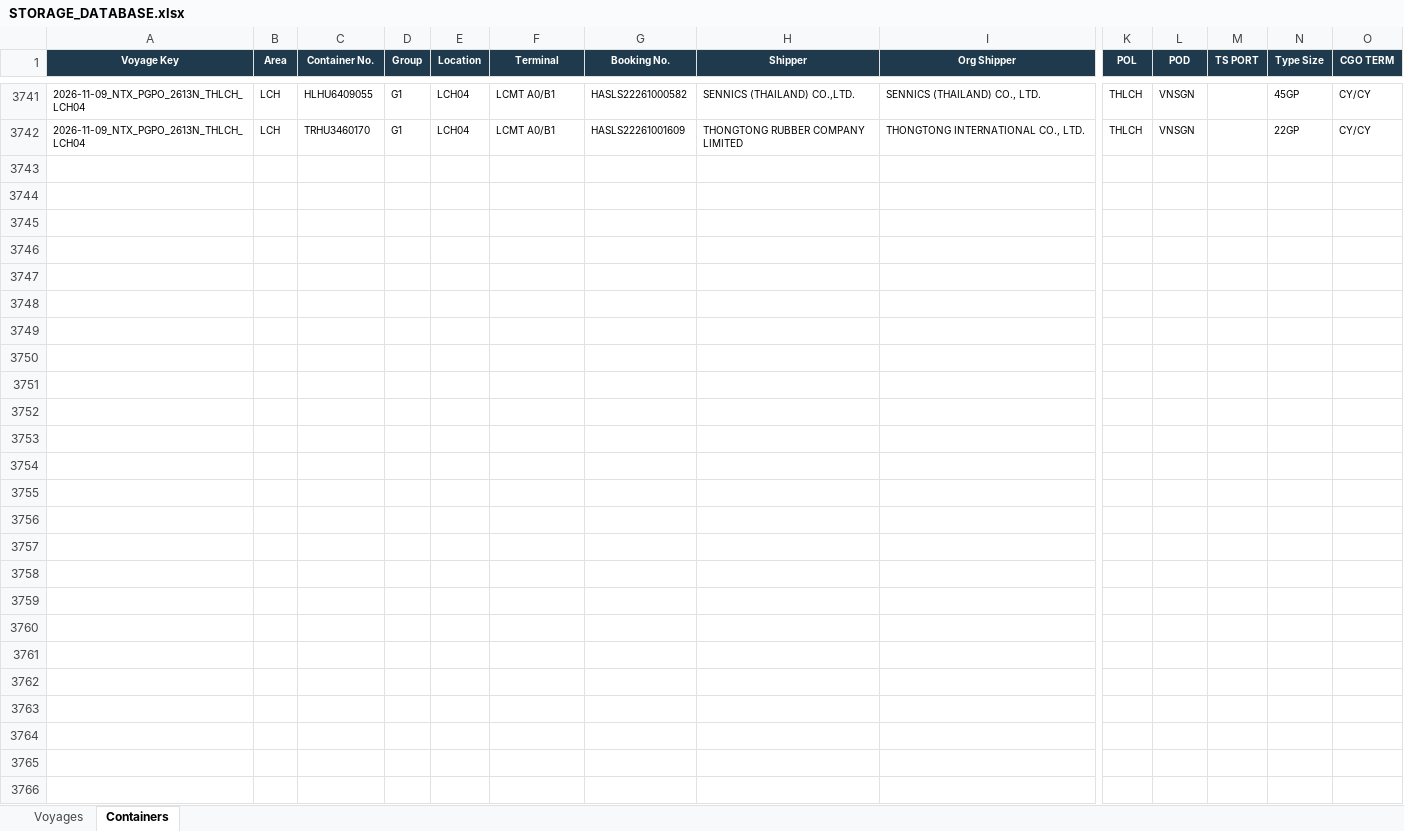
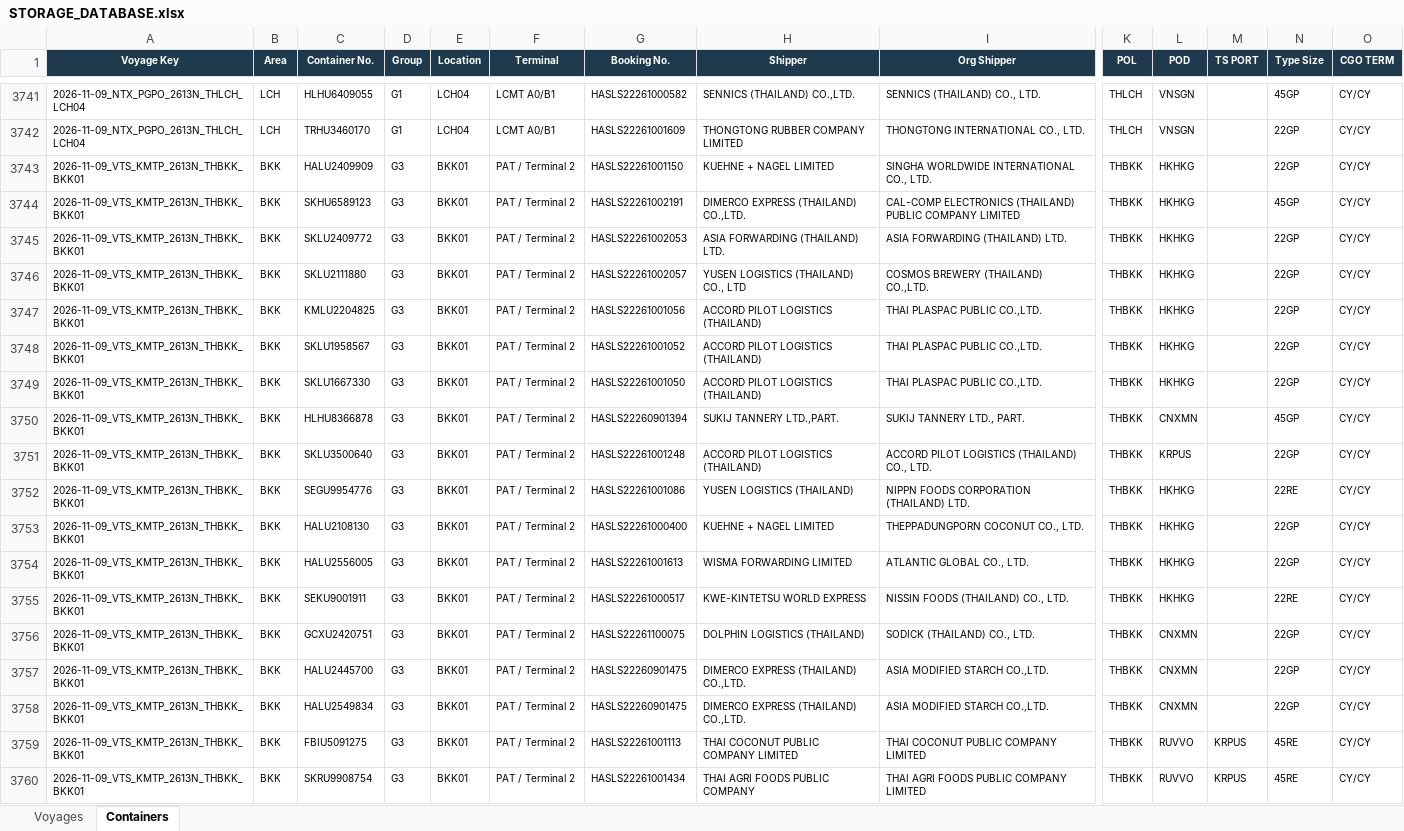
Before and after one commit to sirichai1265/hal-storage-calculator, an Excel workbook: DATABASE/STORAGE_DATABASE.xlsx, sheet Containers, drawn as a sheet; only a part is shown, gaps mark what is left out; values as stored, in another font and other column widths than the file's, no borders; rows hold the shown columns only; the diff covers the shown part only; the diff names each change by its address in the sheet, - before the commit and + after, or states it on an @@ line.

```diff
--- a/DATABASE/STORAGE_DATABASE.xlsx (sheet Containers)
+++ b/DATABASE/STORAGE_DATABASE.xlsx (sheet Containers)
+row 3743: 2026-11-09_VTS_KMTP_2613N_THBKK_BKK01 | BKK | HALU2409909 | G3 | BKK01 | PAT / Terminal 2 | HASLS22261001150 | KUEHNE + NAGEL LIMITED | SINGHA WORLDWIDE INTERNATIONAL CO., LTD. | THBKK | HKHKG |  | 22GP | CY/CY
+row 3744: 2026-11-09_VTS_KMTP_2613N_THBKK_BKK01 | BKK | SKHU6589123 | G3 | BKK01 | PAT / Terminal 2 | HASLS22261002191 | DIMERCO EXPRESS (THAILAND) CO.,LTD. | CAL-COMP ELECTRONICS (THAILAND) PUBLIC COMPANY LIMITED | THBKK | HKHKG |  | 45GP | CY/CY
+row 3745: 2026-11-09_VTS_KMTP_2613N_THBKK_BKK01 | BKK | SKLU2409772 | G3 | BKK01 | PAT / Terminal 2 | HASLS22261002053 | ASIA FORWARDING (THAILAND) LTD. | ASIA FORWARDING (THAILAND) LTD. | THBKK | HKHKG |  | 22GP | CY/CY
+row 3746: 2026-11-09_VTS_KMTP_2613N_THBKK_BKK01 | BKK | SKLU2111880 | G3 | BKK01 | PAT / Terminal 2 | HASLS22261002057 | YUSEN LOGISTICS (THAILAND) CO., LTD | COSMOS BREWERY (THAILAND) CO.,LTD. | THBKK | HKHKG |  | 22GP | CY/CY
+row 3747: 2026-11-09_VTS_KMTP_2613N_THBKK_BKK01 | BKK | KMLU2204825 | G3 | BKK01 | PAT / Terminal 2 | HASLS22261001056 | ACCORD PILOT LOGISTICS (THAILAND) | THAI PLASPAC PUBLIC CO.,LTD. | THBKK | HKHKG |  | 22GP | CY/CY
+row 3748: 2026-11-09_VTS_KMTP_2613N_THBKK_BKK01 | BKK | SKLU1958567 | G3 | BKK01 | PAT / Terminal 2 | HASLS22261001052 | ACCORD PILOT LOGISTICS (THAILAND) | THAI PLASPAC PUBLIC CO.,LTD. | THBKK | HKHKG |  | 22GP | CY/CY
+row 3749: 2026-11-09_VTS_KMTP_2613N_THBKK_BKK01 | BKK | SKLU1667330 | G3 | BKK01 | PAT / Terminal 2 | HASLS22261001050 | ACCORD PILOT LOGISTICS (THAILAND) | THAI PLASPAC PUBLIC CO.,LTD. | THBKK | HKHKG |  | 22GP | CY/CY
+row 3750: 2026-11-09_VTS_KMTP_2613N_THBKK_BKK01 | BKK | HLHU8366878 | G3 | BKK01 | PAT / Terminal 2 | HASLS22260901394 | SUKIJ TANNERY LTD.,PART. | SUKIJ TANNERY LTD., PART. | THBKK | CNXMN |  | 45GP | CY/CY
+row 3751: 2026-11-09_VTS_KMTP_2613N_THBKK_BKK01 | BKK | SKLU3500640 | G3 | BKK01 | PAT / Terminal 2 | HASLS22261001248 | ACCORD PILOT LOGISTICS (THAILAND) | ACCORD PILOT LOGISTICS (THAILAND) CO., LTD. | THBKK | KRPUS |  | 22GP | CY/CY
+row 3752: 2026-11-09_VTS_KMTP_2613N_THBKK_BKK01 | BKK | SEGU9954776 | G3 | BKK01 | PAT / Terminal 2 | HASLS22261001086 | YUSEN LOGISTICS (THAILAND) | NIPPN FOODS CORPORATION (THAILAND) LTD. | THBKK | HKHKG |  | 22RE | CY/CY
+row 3753: 2026-11-09_VTS_KMTP_2613N_THBKK_BKK01 | BKK | HALU2108130 | G3 | BKK01 | PAT / Terminal 2 | HASLS22261000400 | KUEHNE + NAGEL LIMITED | THEPPADUNGPORN COCONUT CO., LTD. | THBKK | HKHKG |  | 22GP | CY/CY
+row 3754: 2026-11-09_VTS_KMTP_2613N_THBKK_BKK01 | BKK | HALU2556005 | G3 | BKK01 | PAT / Terminal 2 | HASLS22261001613 | WISMA FORWARDING LIMITED | ATLANTIC GLOBAL CO., LTD. | THBKK | HKHKG |  | 22GP | CY/CY
+row 3755: 2026-11-09_VTS_KMTP_2613N_THBKK_BKK01 | BKK | SEKU9001911 | G3 | BKK01 | PAT / Terminal 2 | HASLS22261000517 | KWE-KINTETSU WORLD EXPRESS | NISSIN FOODS (THAILAND) CO., LTD. | THBKK | HKHKG |  | 22RE | CY/CY
+row 3756: 2026-11-09_VTS_KMTP_2613N_THBKK_BKK01 | BKK | GCXU2420751 | G3 | BKK01 | PAT / Terminal 2 | HASLS22261100075 | DOLPHIN LOGISTICS (THAILAND) | SODICK (THAILAND) CO., LTD. | THBKK | CNXMN |  | 22GP | CY/CY
+row 3757: 2026-11-09_VTS_KMTP_2613N_THBKK_BKK01 | BKK | HALU2445700 | G3 | BKK01 | PAT / Terminal 2 | HASLS22260901475 | DIMERCO EXPRESS (THAILAND) CO.,LTD. | ASIA MODIFIED STARCH CO.,LTD. | THBKK | CNXMN |  | 22GP | CY/CY
+row 3758: 2026-11-09_VTS_KMTP_2613N_THBKK_BKK01 | BKK | HALU2549834 | G3 | BKK01 | PAT / Terminal 2 | HASLS22260901475 | DIMERCO EXPRESS (THAILAND) CO.,LTD. | ASIA MODIFIED STARCH CO.,LTD. | THBKK | CNXMN |  | 22GP | CY/CY
+row 3759: 2026-11-09_VTS_KMTP_2613N_THBKK_BKK01 | BKK | FBIU5091275 | G3 | BKK01 | PAT / Terminal 2 | HASLS22261001113 | THAI COCONUT PUBLIC COMPANY LIMITED | THAI COCONUT PUBLIC COMPANY LIMITED | THBKK | RUVVO | KRPUS | 45RE | CY/CY
+row 3760: 2026-11-09_VTS_KMTP_2613N_THBKK_BKK01 | BKK | SKRU9908754 | G3 | BKK01 | PAT / Terminal 2 | HASLS22261001434 | THAI AGRI FOODS PUBLIC COMPANY | THAI AGRI FOODS PUBLIC COMPANY LIMITED | THBKK | RUVVO | KRPUS | 45RE | CY/CY
```
Also changed, not shown: 20 added rows elsewhere in this sheet, sheet Voyages, 6 other files.
